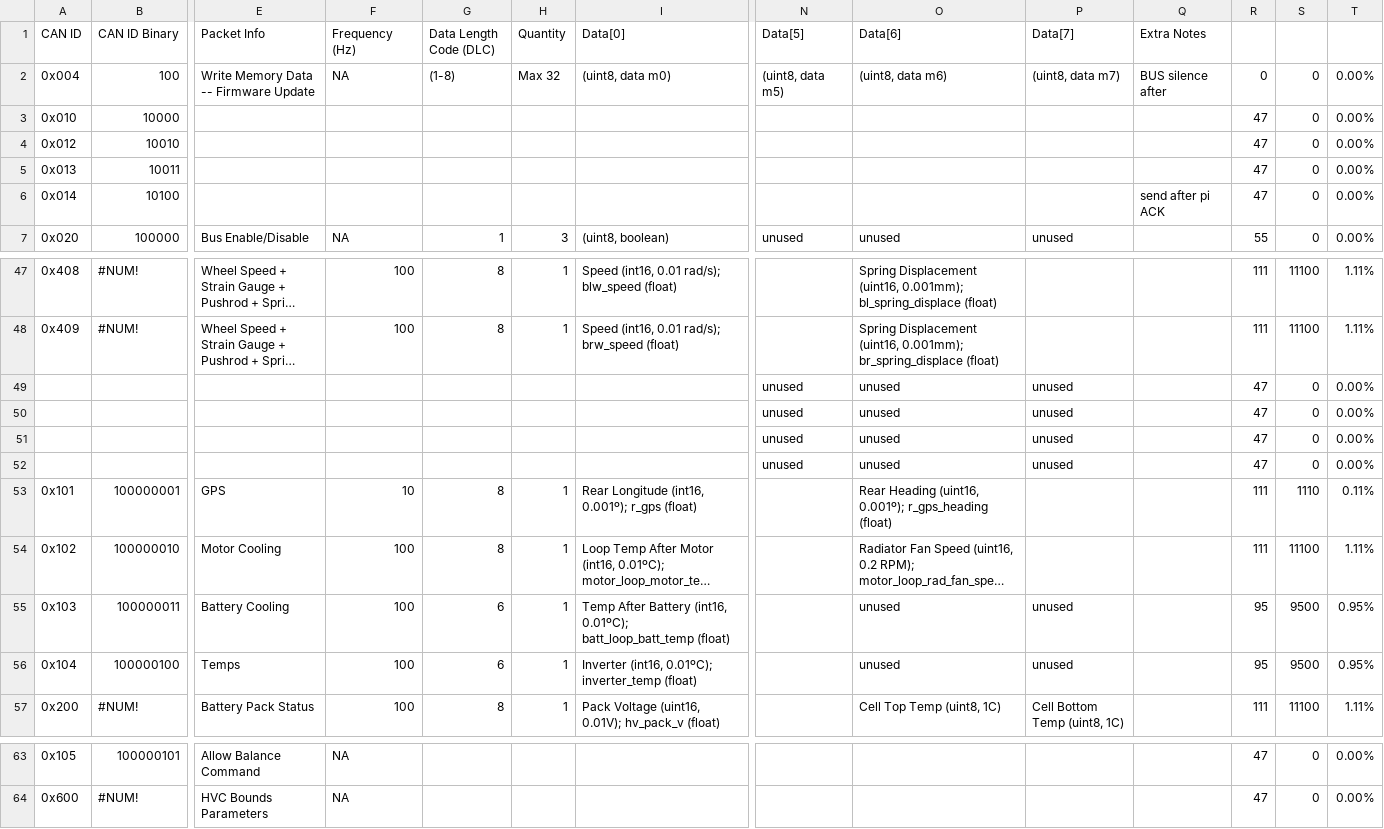
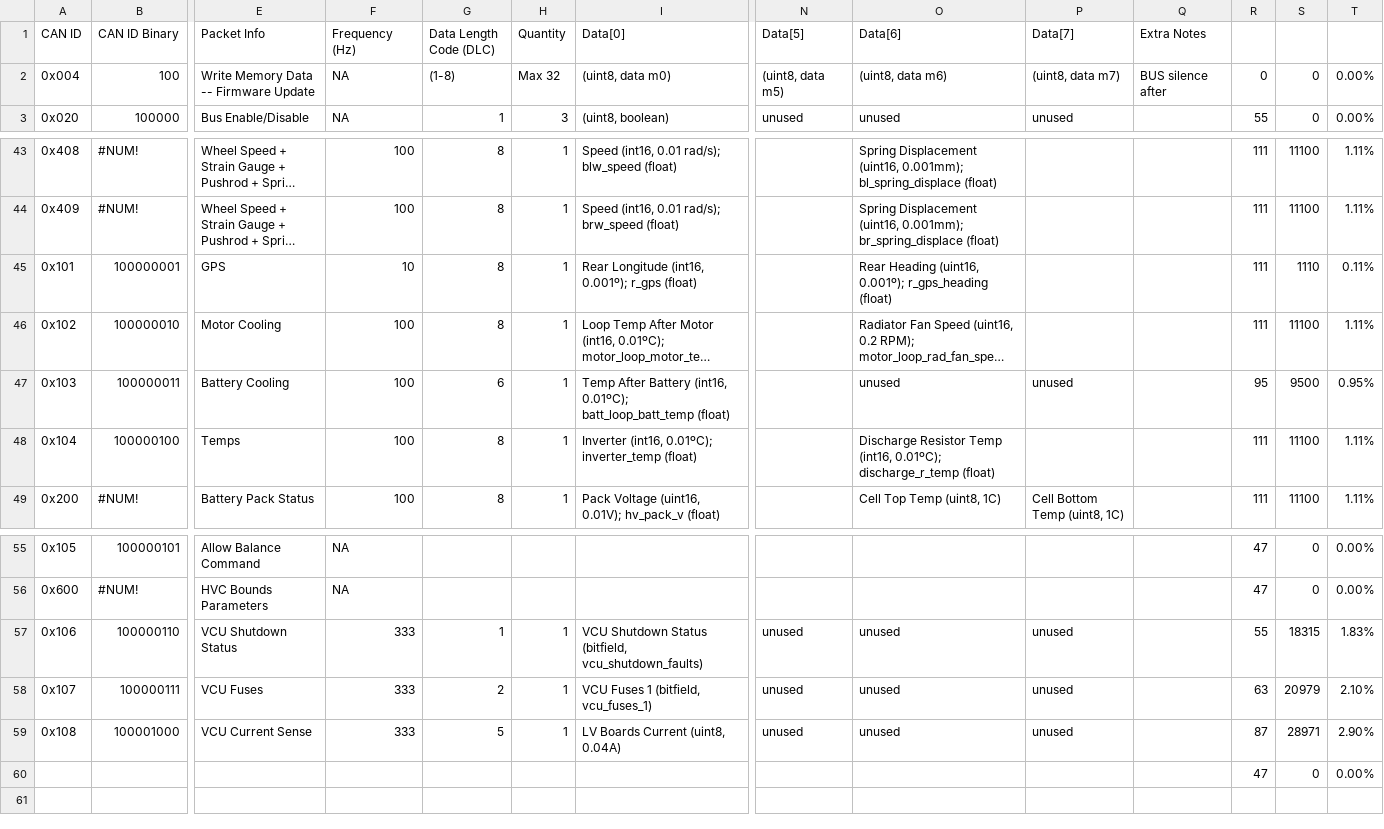
Before and after one commit to LonghornRacingElectric/longhorn-lib-2025, a CSV file: scripts/NCAN_packets.csv, drawn as a sheet; only a part is shown, gaps mark what is left out; long unchanged cells end in …; removed rows and columns are numbered as before the commit, all else as after; rows hold the shown columns only; the diff covers the shown part only; the diff names each change by its address in the sheet, - before the commit and + after, or states it on an @@ line.

```diff
--- a/scripts/NCAN_packets.csv
+++ b/scripts/NCAN_packets.csv
-row 3: 0x010 | 10000 |  |  |  |  |  |  |  |  |  | 47 | 0 | 0.00%
-row 4: 0x012 | 10010 |  |  |  |  |  |  |  |  |  | 47 | 0 | 0.00%
-row 5: 0x013 | 10011 |  |  |  |  |  |  |  |  |  | 47 | 0 | 0.00%
-row 6: 0x014 | 10100 |  |  |  |  |  |  |  |  | send after pi ACK | 47 | 0 | 0.00%
-row 49:  |  |  |  |  |  |  | unused | unused | unused |  | 47 | 0 | 0.00%
-row 50:  |  |  |  |  |  |  | unused | unused | unused |  | 47 | 0 | 0.00%
-row 51:  |  |  |  |  |  |  | unused | unused | unused |  | 47 | 0 | 0.00%
-row 52:  |  |  |  |  |  |  | unused | unused | unused |  | 47 | 0 | 0.00%
-G48 (Data Length Code (DLC)): 6
+G48 (Data Length Code (DLC)): 8
-O48 (Data[6]): unused
+O48 (Data[6]): Discharge Resistor Temp (int16, 0.01ºC); discharge_r_temp (float)
-P48 (Data[7]): unused
+P48 (Data[7]): (empty)
-R48: 95
+R48: 111
-S48: 9500
+S48: 11100
-T48: 0.95%
+T48: 1.11%
+row 57: 0x106 | 100000110 | VCU Shutdown Status | 333 | 1 | 1 | VCU Shutdown Status (bitfield, vcu_shutdown_faults) | unused | unused | unused |  | 55 | 18315 | 1.83%
+row 58: 0x107 | 100000111 | VCU Fuses | 333 | 2 | 1 | VCU Fuses 1 (bitfield, vcu_fuses_1) | unused | unused | unused |  | 63 | 20979 | 2.10%
+row 59: 0x108 | 100001000 | VCU Current Sense | 333 | 5 | 1 | LV Boards Current (uint8, 0.04A) | unused | unused | unused |  | 87 | 28971 | 2.90%
+row 60:  |  |  |  |  |  |  |  |  |  |  | 47 | 0 | 0.00%
```
Also changed, not shown: 8 edited cells elsewhere in this file, scripts/NCAN_bitfields.csv, 2 other files.
